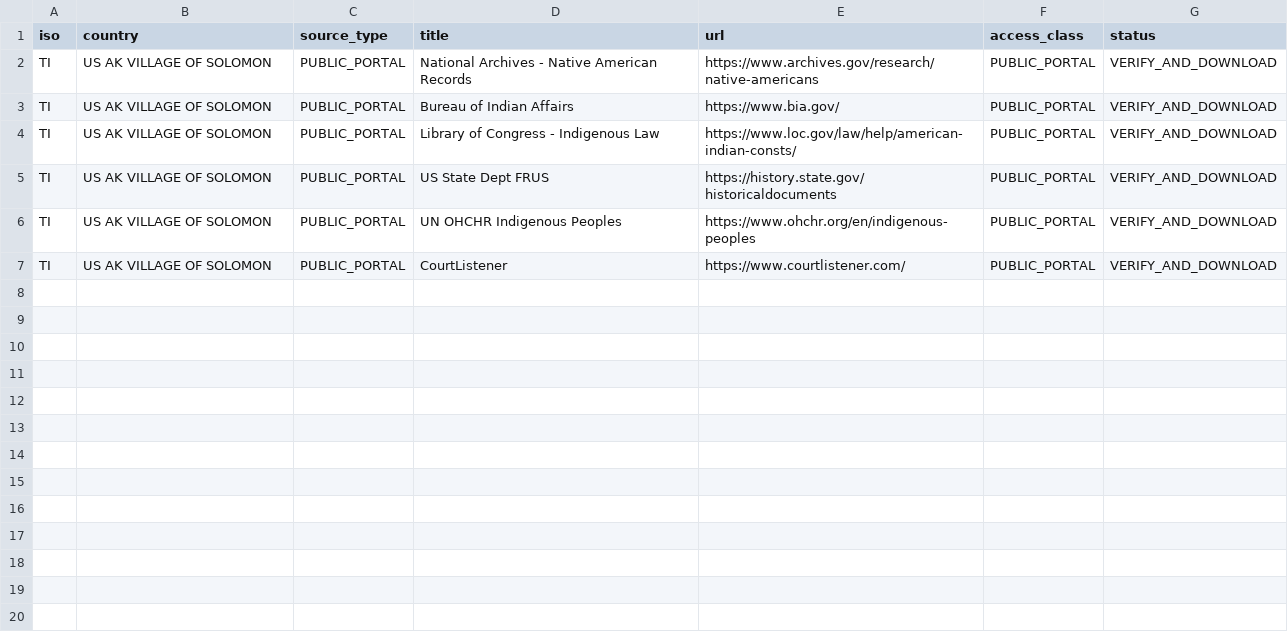
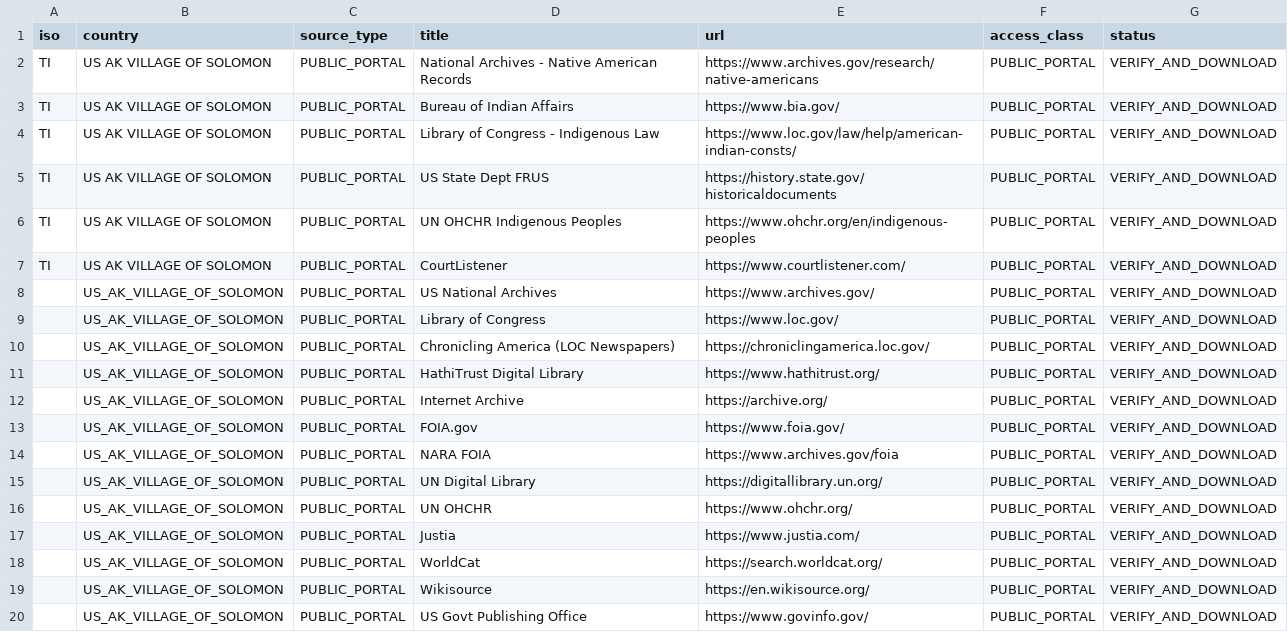
Before and after one commit to GlobalRestitutionAlliance/turtle-island-us-ak-village-of-solomon-master-litigation, a CSV file: 03_Evidentiary_Exhibits/PRIMARY_PUBLIC_SOURCES.csv, drawn as a sheet; the diff names each change by its address in the sheet, - before the commit and + after, or states it on an @@ line.

Commit message:
Expand primary public source registries (Batch 2)

```diff
--- a/03_Evidentiary_Exhibits/PRIMARY_PUBLIC_SOURCES.csv
+++ b/03_Evidentiary_Exhibits/PRIMARY_PUBLIC_SOURCES.csv
+row 8:  | US_AK_VILLAGE_OF_SOLOMON | PUBLIC_PORTAL | US National Archives | https://www.archives.gov/ | PUBLIC_PORTAL | VERIFY_AND_DOWNLOAD
+row 9:  | US_AK_VILLAGE_OF_SOLOMON | PUBLIC_PORTAL | Library of Congress | https://www.loc.gov/ | PUBLIC_PORTAL | VERIFY_AND_DOWNLOAD
+row 10:  | US_AK_VILLAGE_OF_SOLOMON | PUBLIC_PORTAL | Chronicling America (LOC Newspapers) | https://chroniclingamerica.loc.gov/ | PUBLIC_PORTAL | VERIFY_AND_DOWNLOAD
+row 11:  | US_AK_VILLAGE_OF_SOLOMON | PUBLIC_PORTAL | HathiTrust Digital Library | https://www.hathitrust.org/ | PUBLIC_PORTAL | VERIFY_AND_DOWNLOAD
+row 12:  | US_AK_VILLAGE_OF_SOLOMON | PUBLIC_PORTAL | Internet Archive | https://archive.org/ | PUBLIC_PORTAL | VERIFY_AND_DOWNLOAD
+row 13:  | US_AK_VILLAGE_OF_SOLOMON | PUBLIC_PORTAL | FOIA.gov | https://www.foia.gov/ | PUBLIC_PORTAL | VERIFY_AND_DOWNLOAD
+row 14:  | US_AK_VILLAGE_OF_SOLOMON | PUBLIC_PORTAL | NARA FOIA | https://www.archives.gov/foia | PUBLIC_PORTAL | VERIFY_AND_DOWNLOAD
+row 15:  | US_AK_VILLAGE_OF_SOLOMON | PUBLIC_PORTAL | UN Digital Library | https://digitallibrary.un.org/ | PUBLIC_PORTAL | VERIFY_AND_DOWNLOAD
+row 16:  | US_AK_VILLAGE_OF_SOLOMON | PUBLIC_PORTAL | UN OHCHR | https://www.ohchr.org/ | PUBLIC_PORTAL | VERIFY_AND_DOWNLOAD
+row 17:  | US_AK_VILLAGE_OF_SOLOMON | PUBLIC_PORTAL | Justia | https://www.justia.com/ | PUBLIC_PORTAL | VERIFY_AND_DOWNLOAD
+row 18:  | US_AK_VILLAGE_OF_SOLOMON | PUBLIC_PORTAL | WorldCat | https://search.worldcat.org/ | PUBLIC_PORTAL | VERIFY_AND_DOWNLOAD
+row 19:  | US_AK_VILLAGE_OF_SOLOMON | PUBLIC_PORTAL | Wikisource | https://en.wikisource.org/ | PUBLIC_PORTAL | VERIFY_AND_DOWNLOAD
+row 20:  | US_AK_VILLAGE_OF_SOLOMON | PUBLIC_PORTAL | US Govt Publishing Office | https://www.govinfo.gov/ | PUBLIC_PORTAL | VERIFY_AND_DOWNLOAD
```
Also changed, not shown: 2 other files.
